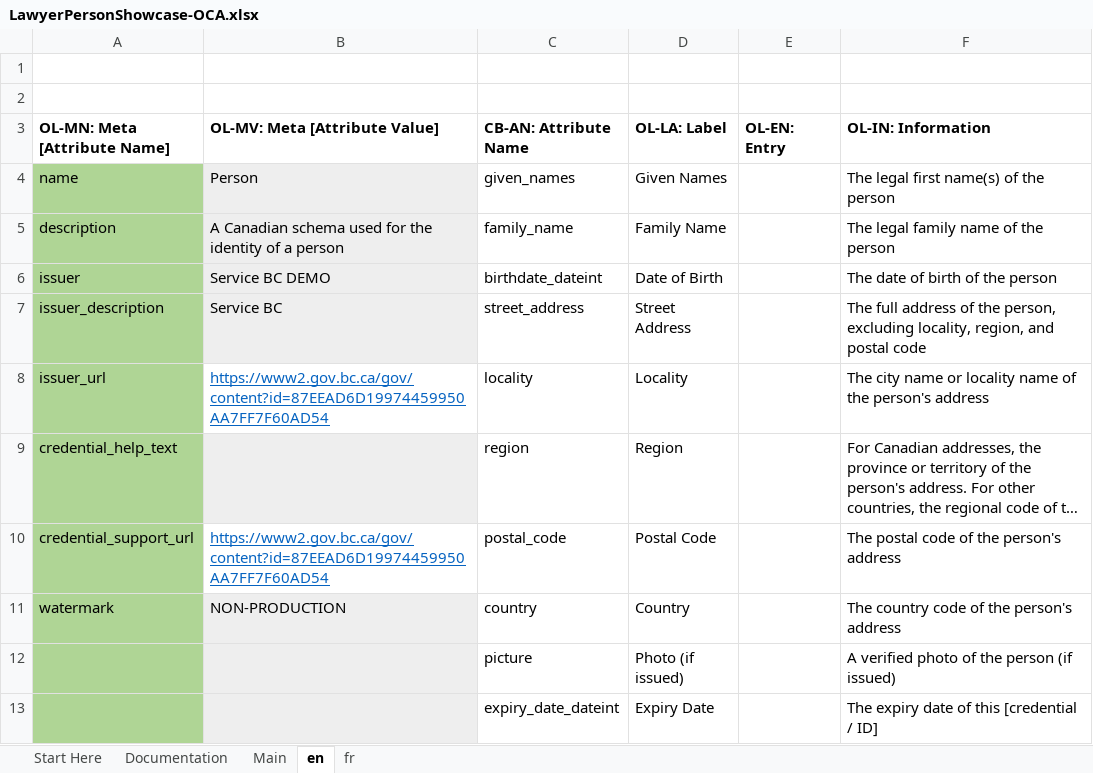
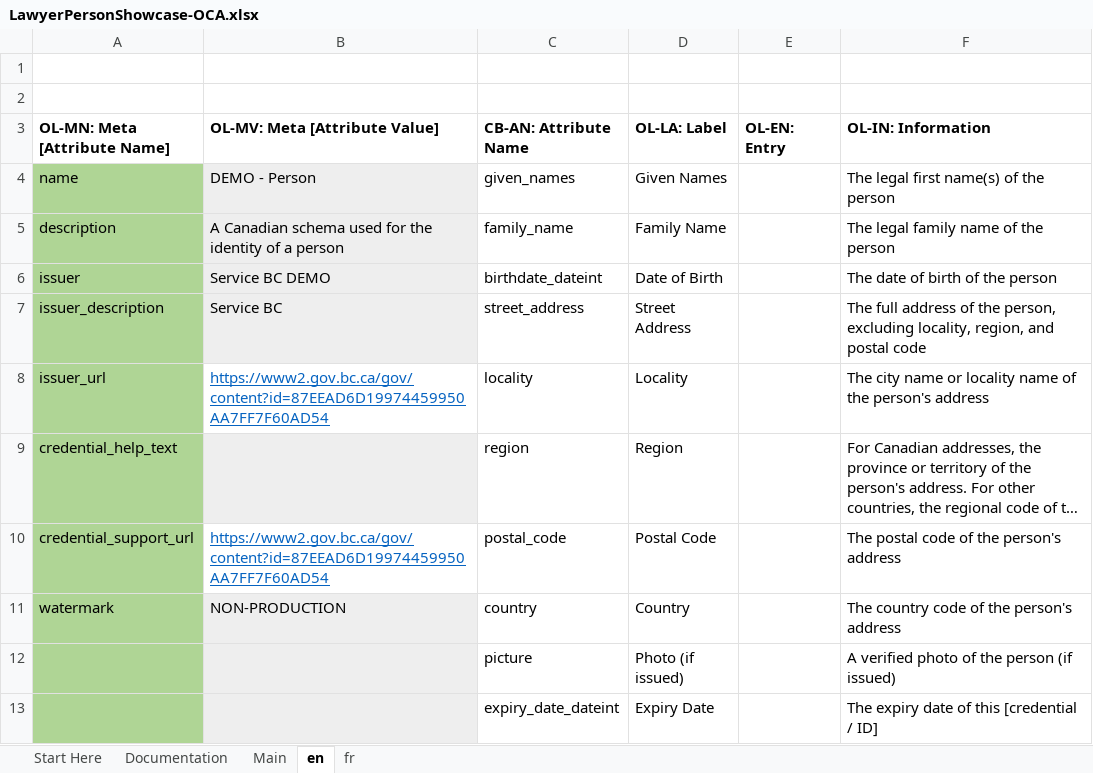
Before and after one commit to bcgov/aries-oca-bundles, an Excel workbook: OCABundles/schema/bcgov-digital-trust/person-showcase/LawyerPersonShowcase-OCA.xlsx, sheet en, drawn as a sheet; long unchanged cells end in …; values as stored, in another font and other column widths than the file's, no borders; conditional formats not drawn; the diff names each change by its address in the sheet, - before the commit and + after, or states it on an @@ line.

Commit message:
Added DEMO prefix to non-production credentials
Signed-off-by: wadeking98 <wkingnumber2@gmail.com>

```diff
--- a/OCABundles/schema/bcgov-digital-trust/person-showcase/LawyerPersonShowcase-OCA.xlsx (sheet en)
+++ b/OCABundles/schema/bcgov-digital-trust/person-showcase/LawyerPersonShowcase-OCA.xlsx (sheet en)
-B4 (OL-MV: Meta [Attribute Value]): Person
+B4 (OL-MV: Meta [Attribute Value]): DEMO - Person
```
Also changed, not shown: sheet fr, OCABundles/schema/bcgov-digital-trust/member-card-showcase/LSBC-OCA.xlsx, 4 other files.
